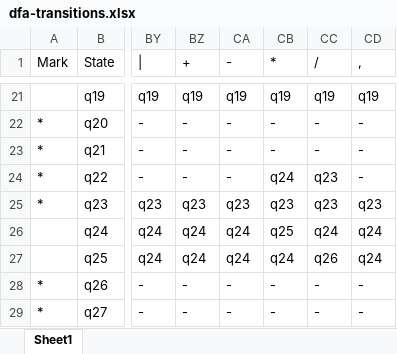
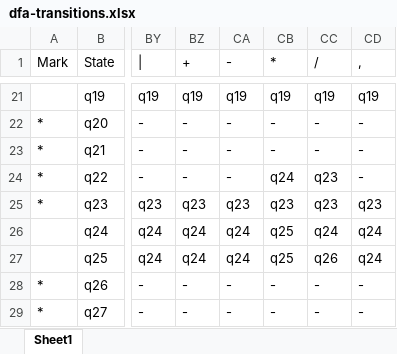
Before and after one commit to melrassam/mini-java-compiler, an Excel workbook: dfa-transitions.xlsx, sheet Sheet1, drawn as a sheet; only a part is shown, gaps mark what is left out; values as stored, in another font and other column widths than the file's, no borders; the diff names each change by its address in the sheet, - before the commit and + after, or states it on an @@ line.

Commit message:
refactor: simplify the process and update the transition table

```diff
--- a/dfa-transitions.xlsx (sheet Sheet1)
+++ b/dfa-transitions.xlsx (sheet Sheet1)
-CB27 (*): q24
+CB27 (*): q25
```
Also changed, not shown: nfa-table.xlsx, 7 other files.
